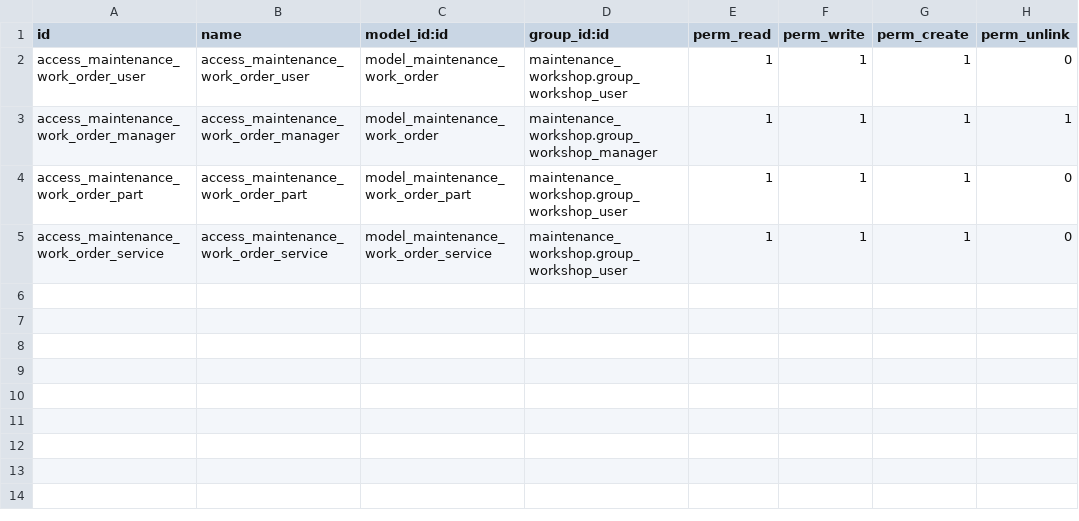
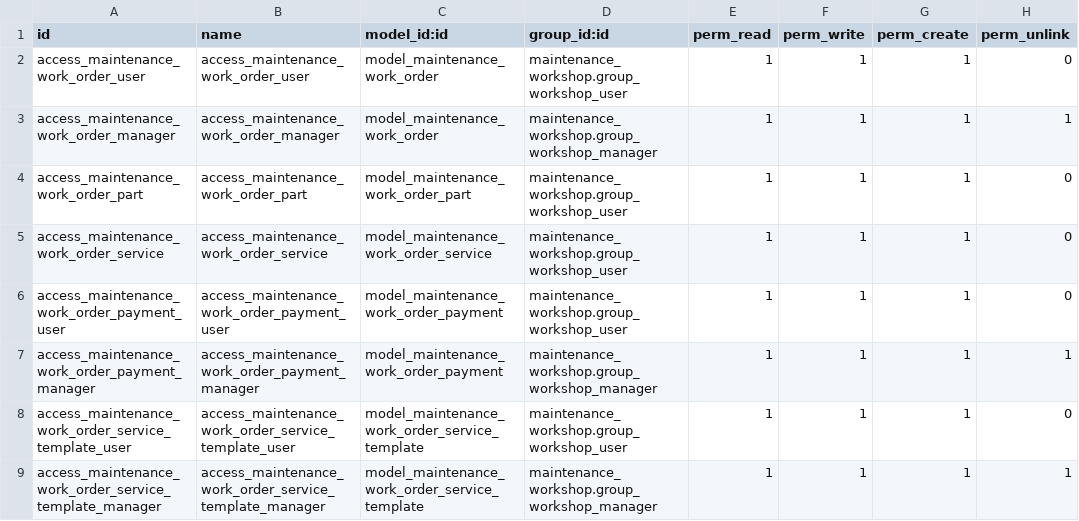
Before and after one commit to ADTdelivery/addons, a CSV file: maintenance_workshop/security/ir.model.access.csv, drawn as a sheet; the diff names each change by its address in the sheet, - before the commit and + after, or states it on an @@ line.

```diff
--- a/maintenance_workshop/security/ir.model.access.csv
+++ b/maintenance_workshop/security/ir.model.access.csv
+row 6: access_maintenance_work_order_payment_user | access_maintenance_work_order_payment_user | model_maintenance_work_order_payment | maintenance_workshop.group_workshop_user | 1 | 1 | 1 | 0
+row 7: access_maintenance_work_order_payment_manager | access_maintenance_work_order_payment_manager | model_maintenance_work_order_payment | maintenance_workshop.group_workshop_manager | 1 | 1 | 1 | 1
+row 8: access_maintenance_work_order_service_template_user | access_maintenance_work_order_service_template_user | model_maintenance_work_order_service_template | maintenance_workshop.group_workshop_user | 1 | 1 | 1 | 0
+row 9: access_maintenance_work_order_service_template_manager | access_maintenance_work_order_service_template_manager | model_maintenance_work_order_service_template | maintenance_workshop.group_workshop_manager | 1 | 1 | 1 | 1
```
Also changed, not shown: 9 other files.
